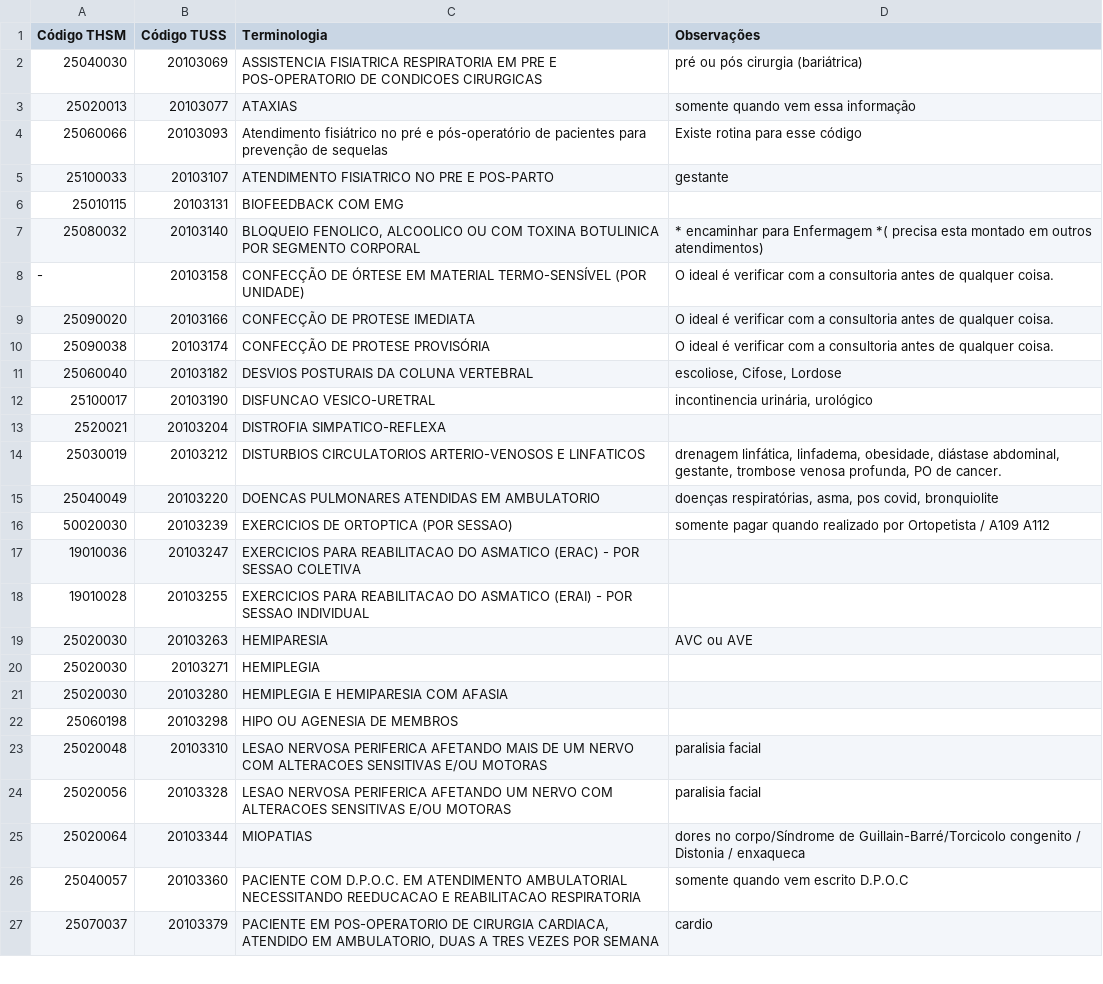
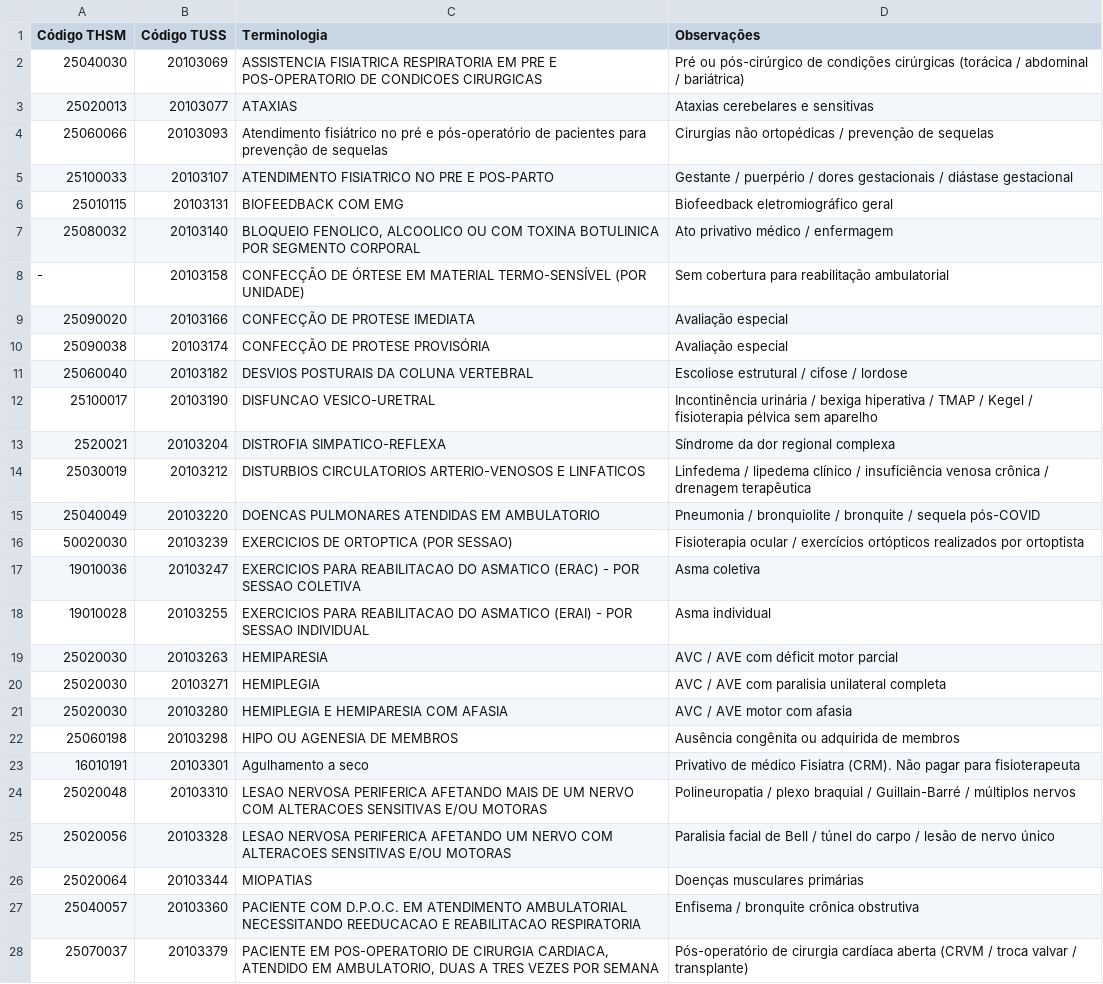
Before and after one commit to dankkss/Prompts-do-Trabalho, a CSV file: 07-Habilidades-Copilot/01-Fisioterapia-Completa/references/codigos_thsm_tuss.csv, drawn as a sheet; only a part is shown; the diff covers the shown part only.

Commit message:
feat(fisioterapia-copilot): refatora instrucoes 8k e skill com manual adaptado, desambiguacao de tecnicas e saida estrita de 2 colunas

```diff
--- a/07-Habilidades-Copilot/01-Fisioterapia-Completa/references/codigos_thsm_tuss.csv
+++ b/07-Habilidades-Copilot/01-Fisioterapia-Completa/references/codigos_thsm_tuss.csv
@@ -2,26 +2,27 @@
-25040030,20103069,ASSISTENCIA FISIATRICA RESPIRATORIA EM PRE E POS-OPERATORIO DE CONDICOES CIRURGICAS,pré ou pós cirurgia (bariátrica),,
-25020013,20103077,ATAXIAS,somente quando vem essa informação,,
-25060066,20103093,Atendimento fisiátrico no pré e pós-operatório de pacientes para prevenção de sequelas,Existe rotina para esse código,,
-25100033,20103107,ATENDIMENTO FISIATRICO NO PRE E POS-PARTO,gestante,,
-25010115,20103131,BIOFEEDBACK COM EMG,,,
-25080032,20103140,"BLOQUEIO FENOLICO, ALCOOLICO OU COM TOXINA BOTULINICA POR SEGMENTO CORPORAL",* encaminhar para Enfermagem *( precisa esta montado em outros atendimentos),,
--,20103158,CONFECÇÃO DE ÓRTESE EM MATERIAL TERMO-SENSÍVEL (POR UNIDADE),O ideal é verificar com a consultoria antes de qualquer coisa.,,
-25090020,20103166,CONFECÇÃO DE PROTESE IMEDIATA,O ideal é verificar com a consultoria antes de qualquer coisa.,,
-25090038,20103174,CONFECÇÃO DE PROTESE PROVISÓRIA,O ideal é verificar com a consultoria antes de qualquer coisa.,,
-25060040,20103182,DESVIOS POSTURAIS DA COLUNA VERTEBRAL,"escoliose, Cifose, Lordose",,
-25100017,20103190,DISFUNCAO VESICO-URETRAL,"incontinencia urinária, urológico",,
-2520021,20103204,DISTROFIA SIMPATICO-REFLEXA,,,
-25030019,20103212,DISTURBIOS CIRCULATORIOS ARTERIO-VENOSOS E LINFATICOS,"drenagem linfática, linfadema, obesidade, diástase abdominal, gestante, trombose venosa profunda, PO de cancer.",,
-25040049,20103220,DOENCAS PULMONARES ATENDIDAS EM AMBULATORIO,"doenças respiratórias, asma, pos covid, bronquiolite",,
-50020030,20103239,EXERCICIOS DE ORTOPTICA (POR SESSAO),somente pagar quando realizado por Ortopetista / A109  A112,,
-19010036,20103247,EXERCICIOS PARA REABILITACAO DO ASMATICO (ERAC) - POR SESSAO COLETIVA,,,
-19010028,20103255,EXERCICIOS PARA REABILITACAO DO ASMATICO (ERAI) - POR SESSAO INDIVIDUAL,,,
-25020030,20103263,HEMIPARESIA,AVC ou AVE,,
-25020030,20103271,HEMIPLEGIA,,,
-25020030,20103280,HEMIPLEGIA E HEMIPARESIA COM AFASIA,,,
-25060198,20103298,HIPO OU AGENESIA DE MEMBROS,,,
-25020048,20103310,LESAO NERVOSA PERIFERICA AFETANDO MAIS DE UM NERVO COM ALTERACOES SENSITIVAS E/OU MOTORAS,paralisia facial,,
-25020056,20103328,LESAO NERVOSA PERIFERICA AFETANDO UM NERVO COM ALTERACOES SENSITIVAS E/OU MOTORAS,paralisia facial,,
-25020064,20103344,MIOPATIAS,dores no corpo/Síndrome de Guillain-Barré/Torcicolo congenito / Distonia / enxaqueca,,
-25040057,20103360,PACIENTE COM D.P.O.C. EM ATENDIMENTO AMBULATORIAL NECESSITANDO REEDUCACAO E REABILITACAO RESPIRATORIA,somente quando vem escrito D.P.O.C,,
-25070037,20103379,"PACIENTE EM POS-OPERATORIO DE CIRURGIA CARDIACA, ATENDIDO EM AMBULATORIO, DUAS A TRES VEZES POR SEMANA",cardio,,
+25040030,20103069,ASSISTENCIA FISIATRICA RESPIRATORIA EM PRE E POS-OPERATORIO DE CONDICOES CIRURGICAS,Pré ou pós-cirúrgico de condições cirúrgicas (torácica / abdominal / bariátrica)
+25020013,20103077,ATAXIAS,Ataxias cerebelares e sensitivas
+25060066,20103093,Atendimento fisiátrico no pré e pós-operatório de pacientes para prevenção de sequelas,Cirurgias não ortopédicas / prevenção de sequelas
+25100033,20103107,ATENDIMENTO FISIATRICO NO PRE E POS-PARTO,Gestante / puerpério / dores gestacionais / diástase gestacional
+25010115,20103131,BIOFEEDBACK COM EMG,Biofeedback eletromiográfico geral
+25080032,20103140,"BLOQUEIO FENOLICO, ALCOOLICO OU COM TOXINA BOTULINICA POR SEGMENTO CORPORAL",Ato privativo médico / enfermagem
+-,20103158,CONFECÇÃO DE ÓRTESE EM MATERIAL TERMO-SENSÍVEL (POR UNIDADE),Sem cobertura para reabilitação ambulatorial
+25090020,20103166,CONFECÇÃO DE PROTESE IMEDIATA,Avaliação especial
+25090038,20103174,CONFECÇÃO DE PROTESE PROVISÓRIA,Avaliação especial
+25060040,20103182,DESVIOS POSTURAIS DA COLUNA VERTEBRAL,Escoliose estrutural / cifose / lordose
+25100017,20103190,DISFUNCAO VESICO-URETRAL,Incontinência urinária / bexiga hiperativa / TMAP / Kegel / fisioterapia pélvica sem aparelho
+2520021,20103204,DISTROFIA SIMPATICO-REFLEXA,Síndrome da dor regional complexa
+25030019,20103212,DISTURBIOS CIRCULATORIOS ARTERIO-VENOSOS E LINFATICOS,Linfedema / lipedema clínico / insuficiência venosa crônica / drenagem terapêutica
+25040049,20103220,DOENCAS PULMONARES ATENDIDAS EM AMBULATORIO,Pneumonia / bronquiolite / bronquite / sequela pós-COVID
+50020030,20103239,EXERCICIOS DE ORTOPTICA (POR SESSAO),Fisioterapia ocular / exercícios ortópticos realizados por ortoptista
+19010036,20103247,EXERCICIOS PARA REABILITACAO DO ASMATICO (ERAC) - POR SESSAO COLETIVA,Asma coletiva
+19010028,20103255,EXERCICIOS PARA REABILITACAO DO ASMATICO (ERAI) - POR SESSAO INDIVIDUAL,Asma individual
+25020030,20103263,HEMIPARESIA,AVC / AVE com déficit motor parcial
+25020030,20103271,HEMIPLEGIA,AVC / AVE com paralisia unilateral completa
+25020030,20103280,HEMIPLEGIA E HEMIPARESIA COM AFASIA,AVC / AVE motor com afasia
+25060198,20103298,HIPO OU AGENESIA DE MEMBROS,Ausência congênita ou adquirida de membros
+16010191,20103301,Agulhamento a seco,"Privativo de médico Fisiatra (CRM). Não pagar para fisioterapeuta"
+25020048,20103310,LESAO NERVOSA PERIFERICA AFETANDO MAIS DE UM NERVO COM ALTERACOES SENSITIVAS E/OU MOTORAS,Polineuropatia / plexo braquial / Guillain-Barré / múltiplos nervos
+25020056,20103328,LESAO NERVOSA PERIFERICA AFETANDO UM NERVO COM ALTERACOES SENSITIVAS E/OU MOTORAS,Paralisia facial de Bell / túnel do carpo / lesão de nervo único
+25020064,20103344,MIOPATIAS,Doenças musculares primárias
+25040057,20103360,PACIENTE COM D.P.O.C. EM ATENDIMENTO AMBULATORIAL NECESSITANDO REEDUCACAO E REABILITACAO RESPIRATORIA,Enfisema / bronquite crônica obstrutiva
+25070037,20103379,"PACIENTE EM POS-OPERATORIO DE CIRURGIA CARDIACA, ATENDIDO EM AMBULATORIO, DUAS A TRES VEZES POR SEMANA",Pós-operatório de cirurgia cardíaca aberta (CRVM / troca valvar / transplante)
```
Also changed, not shown: 18 added rows, 2 removed rows and 36 edited cells elsewhere in this file, 5 other files.
